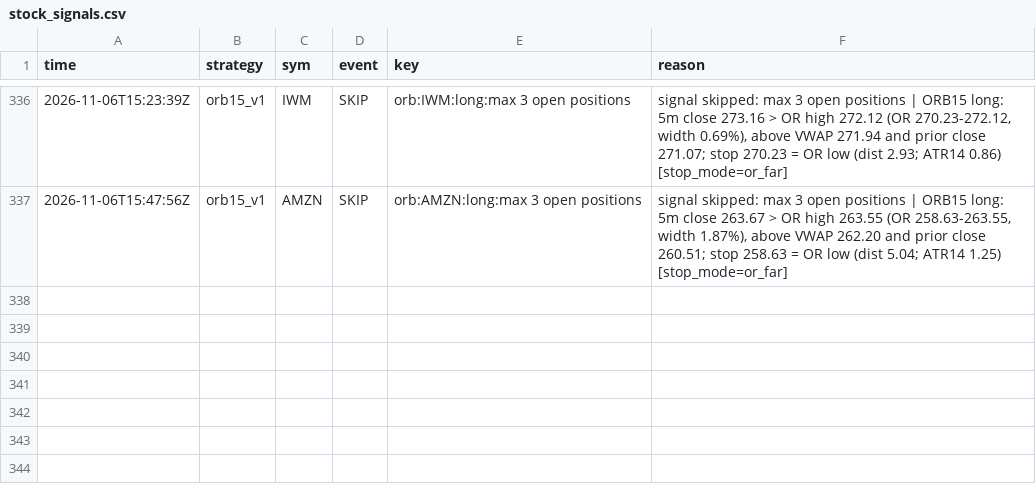
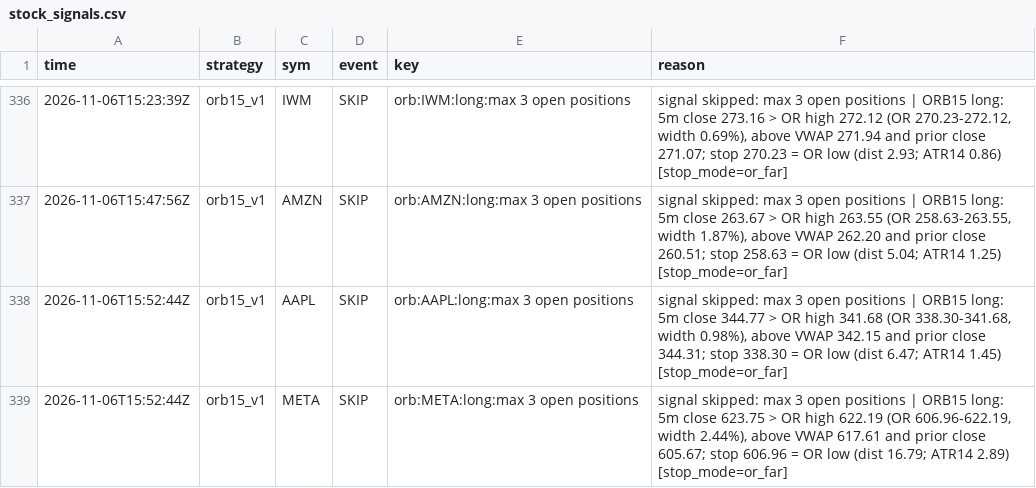
Before and after one commit to northgeorgiacablingco-commits/paper-trading-dashboard, a CSV file: data/stock_signals.csv, drawn as a sheet; only a part is shown, gaps mark what is left out.

```diff
--- a/data/stock_signals.csv
+++ b/data/stock_signals.csv
@@ -337 +337,3 @@ time,strategy,sym,event,key,reason
 2026-11-06T15:47:56Z,orb15_v1,AMZN,SKIP,orb:AMZN:long:max 3 open positions,"signal skipped: max 3 open positions | ORB15 long: 5m close 263.67 > OR high 263.55 (OR 258.63-263.55, width 1.87%), above VWAP 262.20 and prior close 260.51; stop 258.63 = OR low (dist 5.04; ATR14 1.25) [stop_mode=or_far]"
+2026-11-06T15:52:44Z,orb15_v1,AAPL,SKIP,orb:AAPL:long:max 3 open positions,"signal skipped: max 3 open positions | ORB15 long: 5m close 344.77 > OR high 341.68 (OR 338.30-341.68, width 0.98%), above VWAP 342.15 and prior close 344.31; stop 338.30 = OR low (dist 6.47; ATR14 1.45) [stop_mode=or_far]"
+2026-11-06T15:52:44Z,orb15_v1,META,SKIP,orb:META:long:max 3 open positions,"signal skipped: max 3 open positions | ORB15 long: 5m close 623.75 > OR high 622.19 (OR 606.96-622.19, width 2.44%), above VWAP 617.61 and prior close 605.67; stop 606.96 = OR low (dist 16.79; ATR14 2.89) [stop_mode=or_far]"
```
Also changed, not shown: 5 other files.
